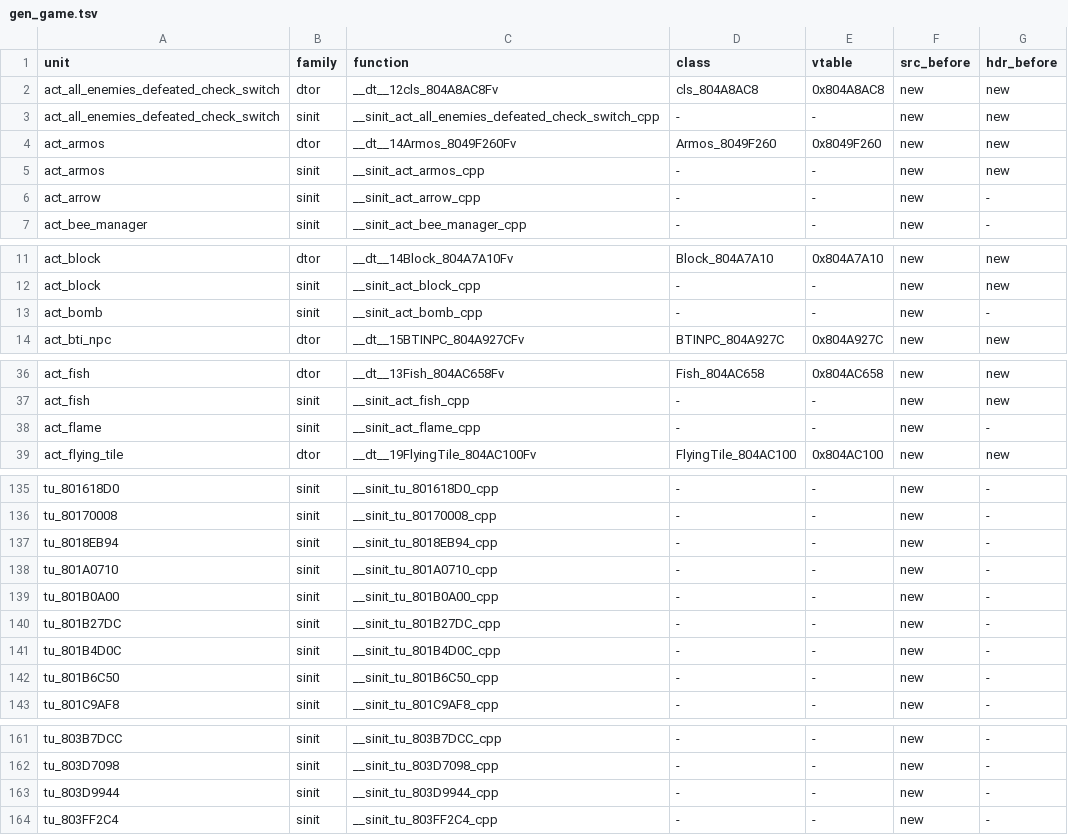
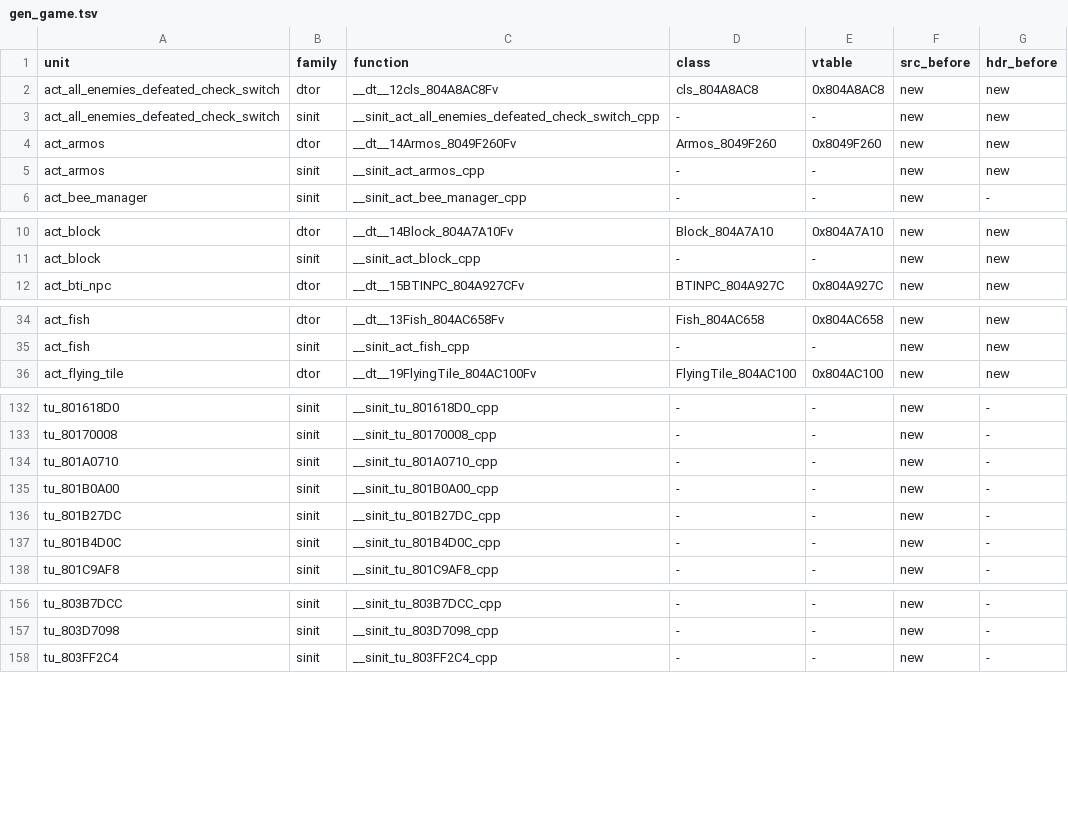
Before and after one commit to sh1ftmaker/fsa, a TSV file: config/G4SE01/gen_game.tsv, drawn as a sheet; only a part is shown, gaps mark what is left out; the diff names each change by its address in the sheet, - before the commit and + after, or states it on an @@ line.

```diff
--- a/config/G4SE01/gen_game.tsv
+++ b/config/G4SE01/gen_game.tsv
-row 6: act_arrow | sinit | __sinit_act_arrow_cpp | - | - | new | -
-row 13: act_bomb | sinit | __sinit_act_bomb_cpp | - | - | new | -
-row 38: act_flame | sinit | __sinit_act_flame_cpp | - | - | new | -
-row 137: tu_8018EB94 | sinit | __sinit_tu_8018EB94_cpp | - | - | new | -
-row 142: tu_801B6C50 | sinit | __sinit_tu_801B6C50_cpp | - | - | new | -
-row 163: tu_803D9944 | sinit | __sinit_tu_803D9944_cpp | - | - | new | -
```
Also changed, not shown: 14 other files.
